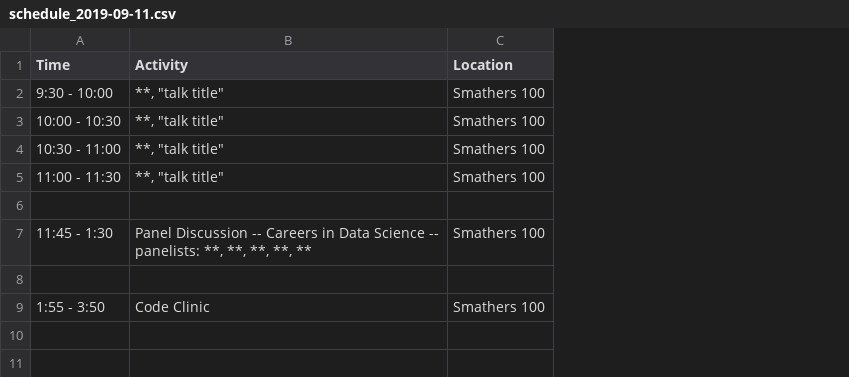
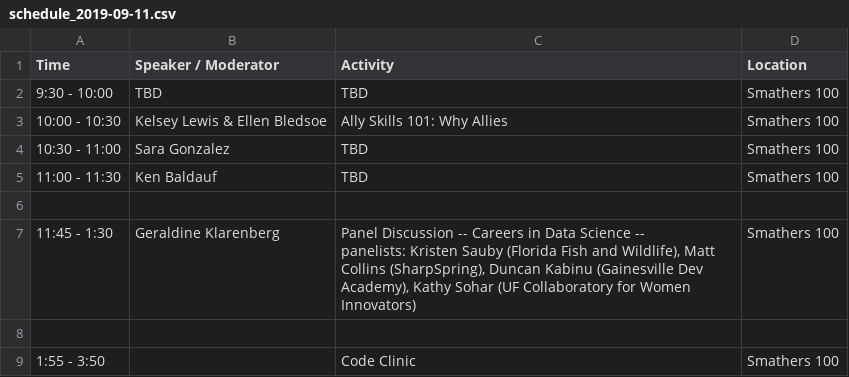
Before and after one commit to resbaz/resbaz2019, a CSV file: gainesville/schedule_2019-09-11.csv, drawn as a sheet; removed rows and columns are numbered as before the commit, all else as after; ↵ is a line break in a cell; the diff names each change by its address in the sheet, - before the commit and + after, or states it on an @@ line.

```diff
--- a/gainesville/schedule_2019-09-11.csv
+++ b/gainesville/schedule_2019-09-11.csv
-column B (Activity), rows 2-9: **, "talk title" | **, "talk title" | **, "talk title" | **, "talk title" |  | Panel Discussion -- Careers in Data Science -- ↵ panelists: **, **, **, **, ** |  | Code Clinic
+column B (Speaker / Moderator), rows 2-7: TBD | Kelsey Lewis & Ellen Bledsoe | Sara Gonzalez | Ken Baldauf |  | Geraldine Klarenberg
+column C (Activity), rows 2-9: TBD | Ally Skills 101: Why Allies | TBD | TBD |  | Panel Discussion -- Careers in Data Science -- ↵ panelists: Kristen Sauby (Florida Fish and Wildlife), Matt Collins (SharpSpring), Duncan Kabinu (Gainesville Dev Academy), Kathy Sohar (UF Collaboratory for Women Innovators) |  | Code Clinic
```
Also changed, not shown: gainesville/schedule_2019-09-12.csv, gainesville/schedule_2019-09-13.csv, 3 other files.
